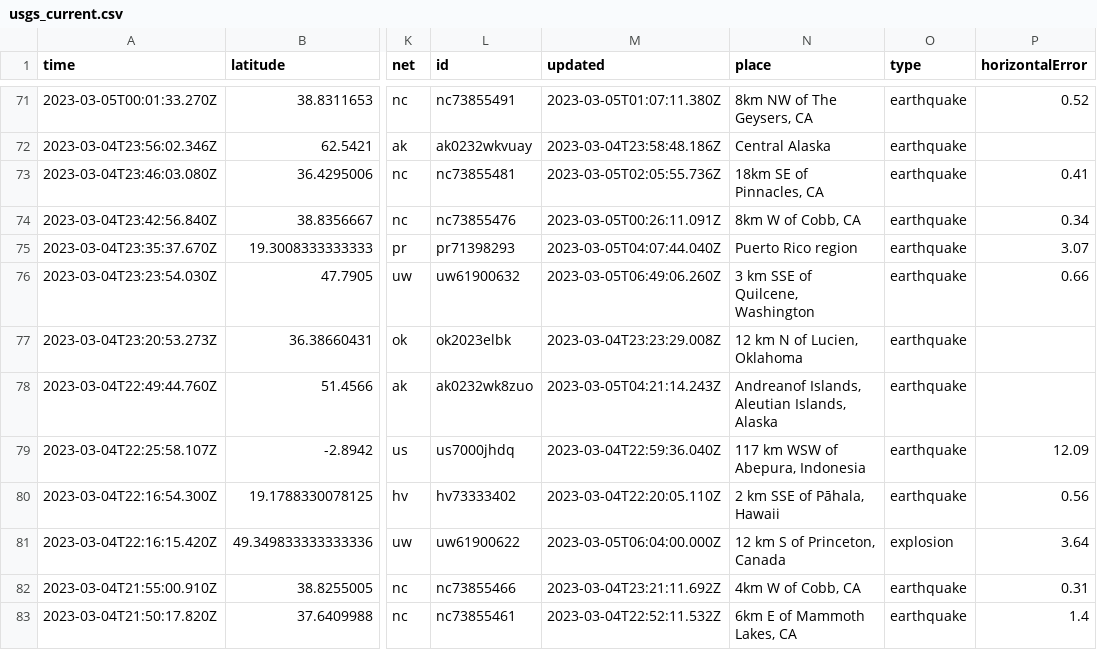
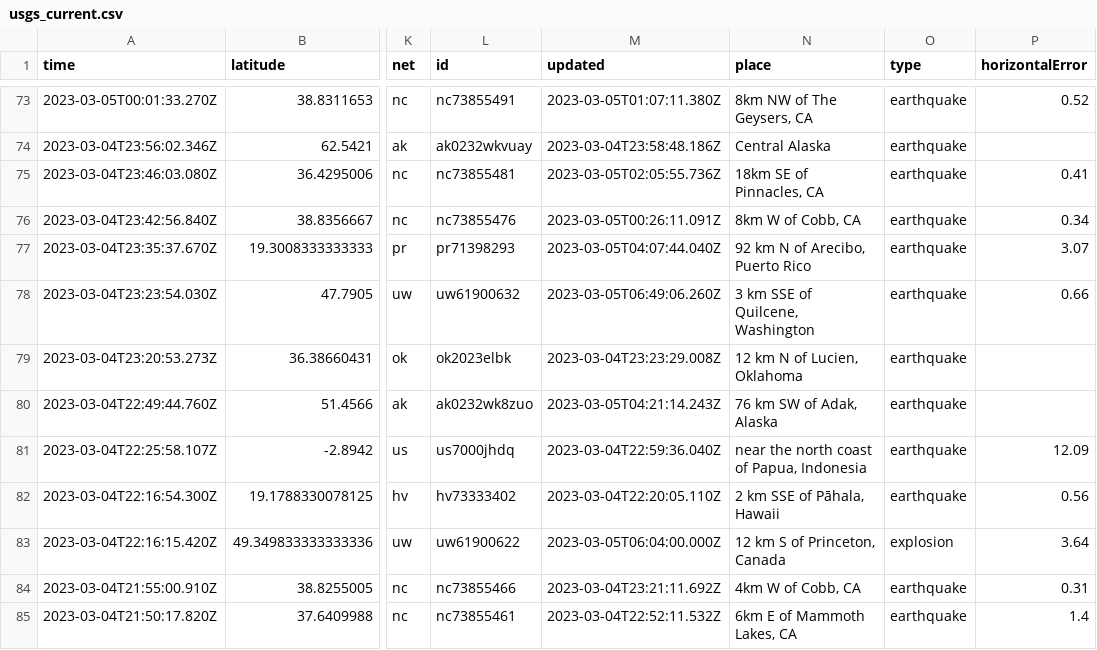
Before and after one commit to lizmurray3/my-data-robot, a CSV file: usgs_current.csv, drawn as a sheet; only a part is shown, gaps mark what is left out; addresses are those after the commit; the diff covers the shown part only; the diff names each change by its address in the sheet, - before the commit and + after, or states it on an @@ line.

```diff
--- a/usgs_current.csv
+++ b/usgs_current.csv
-N77 (place): Puerto Rico region
+N77 (place): 92 km N of Arecibo, Puerto Rico
-N80 (place): Andreanof Islands, Aleutian Islands, Alaska
+N80 (place): 76 km SW of Adak, Alaska
-N81 (place): 117 km WSW of Abepura, Indonesia
+N81 (place): near the north coast of Papua, Indonesia
```
Also changed, not shown: 2 added rows and 27 edited cells elsewhere in this file.
